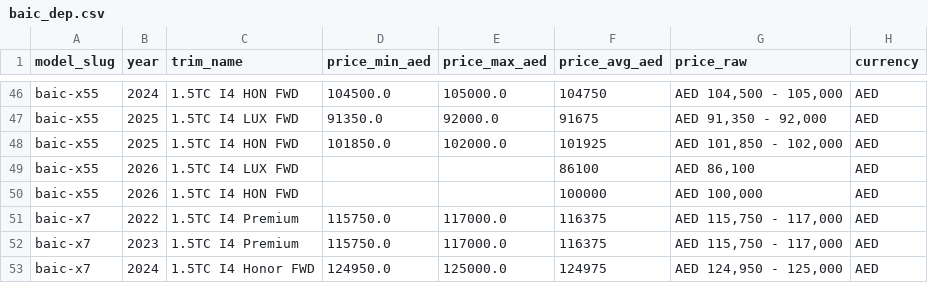
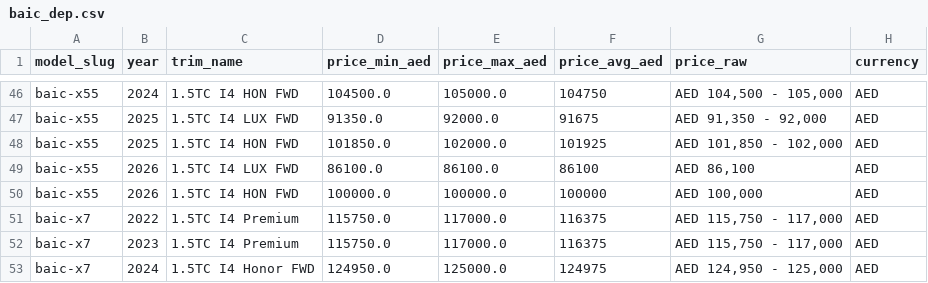
Before and after one commit to ManavKatrodiyaOpash/vin-sphere-python, a CSV file: Valuation/data/drivearabia_car_depreciation_valuation/depreciated/baic_dep.csv, drawn as a sheet; only a part is shown, gaps mark what is left out; the diff names each change by its address in the sheet, - before the commit and + after, or states it on an @@ line.

```diff
--- a/Valuation/data/drivearabia_car_depreciation_valuation/depreciated/baic_dep.csv
+++ b/Valuation/data/drivearabia_car_depreciation_valuation/depreciated/baic_dep.csv
-D49 (price_min_aed): (empty)
+D49 (price_min_aed): 86100.0
-E49 (price_max_aed): (empty)
+E49 (price_max_aed): 86100.0
-D50 (price_min_aed): (empty)
+D50 (price_min_aed): 100000.0
-E50 (price_max_aed): (empty)
+E50 (price_max_aed): 100000.0
```
Also changed, not shown: Valuation/data/drivearabia_car_depreciation_valuation/depreciated/bently_dep.csv, Valuation/data/drivearabia_car_depreciation_valuation/depreciated/rox_dep.csv, 1 other file.
